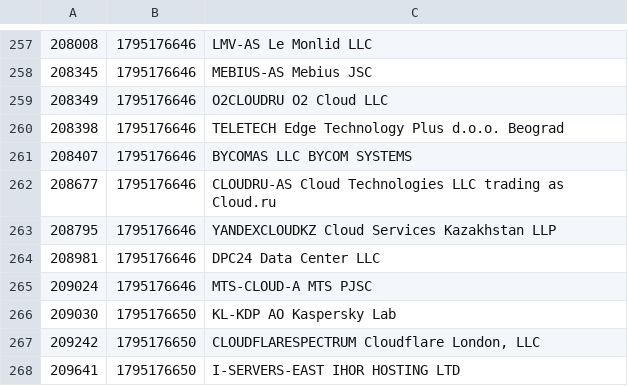
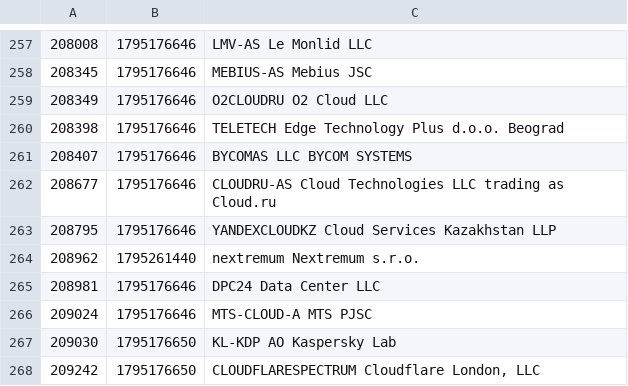
Before and after one commit to anten-ka/aegis, a TSV file: cache/ripe-as.tsv, drawn as a sheet; only a part is shown, gaps mark what is left out; the shorter side is filled out with more unchanged rows.

```diff
--- a/cache/ripe-as.tsv
+++ b/cache/ripe-as.tsv
@@ -263,2 +263,3 @@
 208795	1795176646	YANDEXCLOUDKZ Cloud Services Kazakhstan LLP
+208962	1795261440	nextremum Nextremum s.r.o.
 208981	1795176646	DPC24 Data Center LLC
```
Also changed, not shown: cache/ripe-nets.tsv, cache/ripe-own.tsv, 40 other files.
